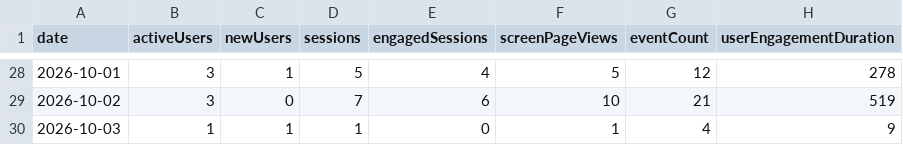
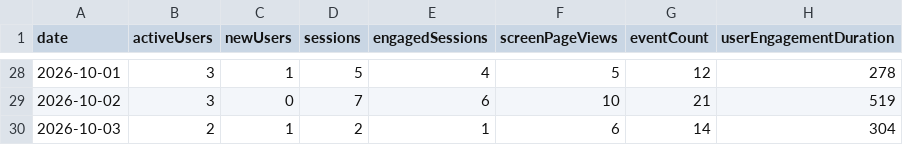
Before and after one commit to CalCOFI/analytics, a CSV file: static/data/daily/datasets.csv, drawn as a sheet; only a part is shown, gaps mark what is left out.

```diff
--- a/static/data/daily/datasets.csv
+++ b/static/data/daily/datasets.csv
@@ -29,2 +29,2 @@ date,activeUsers,newUsers,sessions,engagedSessions,screenPageViews,eventCount,us
 2026-10-02,3,0,7,6,10,21,519
-2026-10-03,1,1,1,0,1,4,9
+2026-10-03,2,1,2,1,6,14,304
```
Also changed, not shown: static/data/daily/calcofi4db.csv, static/data/daily/ucla-monitoring-map.csv, 19 other files.
